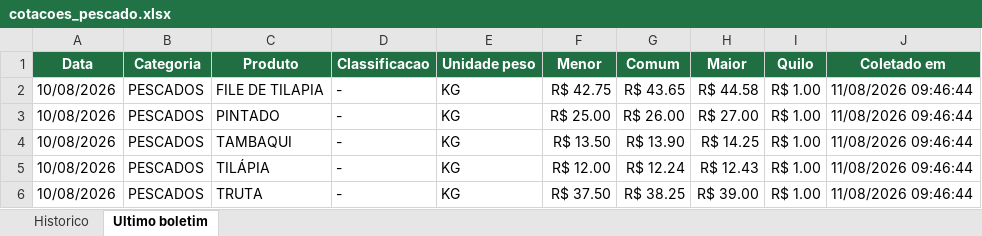
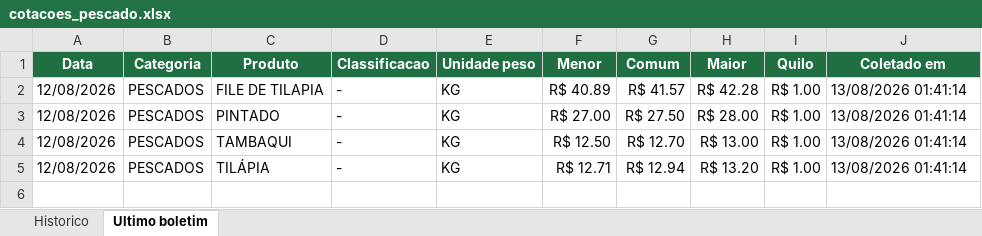
Before and after one commit to tbrena/robo-ceagesp, an Excel workbook: dados/cotacoes_pescado.xlsx, sheet Ultimo boletim, drawn as a sheet; values as stored, in another font and other column widths than the file's, no borders; the diff names each change by its address in the sheet, - before the commit and + after, or states it on an @@ line.

```diff
--- a/dados/cotacoes_pescado.xlsx (sheet Ultimo boletim)
+++ b/dados/cotacoes_pescado.xlsx (sheet Ultimo boletim)
-A2:A5 (Data): 10/08/2026
+A2:A5 (Data): 12/08/2026
-F2 (Menor): R$ 42.75
+F2 (Menor): R$ 40.89
-G2 (Comum): R$ 43.65
+G2 (Comum): R$ 41.57
-H2 (Maior): R$ 44.58
+H2 (Maior): R$ 42.28
-J2:J5 (Coletado em): 11/08/2026 09:46:44
+J2:J5 (Coletado em): 13/08/2026 01:41:14
-F3 (Menor): R$ 25.00
+F3 (Menor): R$ 27.00
-G3 (Comum): R$ 26.00
+G3 (Comum): R$ 27.50
-H3 (Maior): R$ 27.00
+H3 (Maior): R$ 28.00
-F4 (Menor): R$ 13.50
+F4 (Menor): R$ 12.50
-G4 (Comum): R$ 13.90
+G4 (Comum): R$ 12.70
-H4 (Maior): R$ 14.25
+H4 (Maior): R$ 13.00
-F5 (Menor): R$ 12.00
+F5 (Menor): R$ 12.71
-G5 (Comum): R$ 12.24
+G5 (Comum): R$ 12.94
-H5 (Maior): R$ 12.43
+H5 (Maior): R$ 13.20
-row 6: 10/08/2026 | PESCADOS | TRUTA | - | KG | R$ 37.50 | R$ 38.25 | R$ 39.00 | R$ 1.00 | 11/08/2026 09:46:44
```
Also changed, not shown: sheet Historico, 14 other files.
